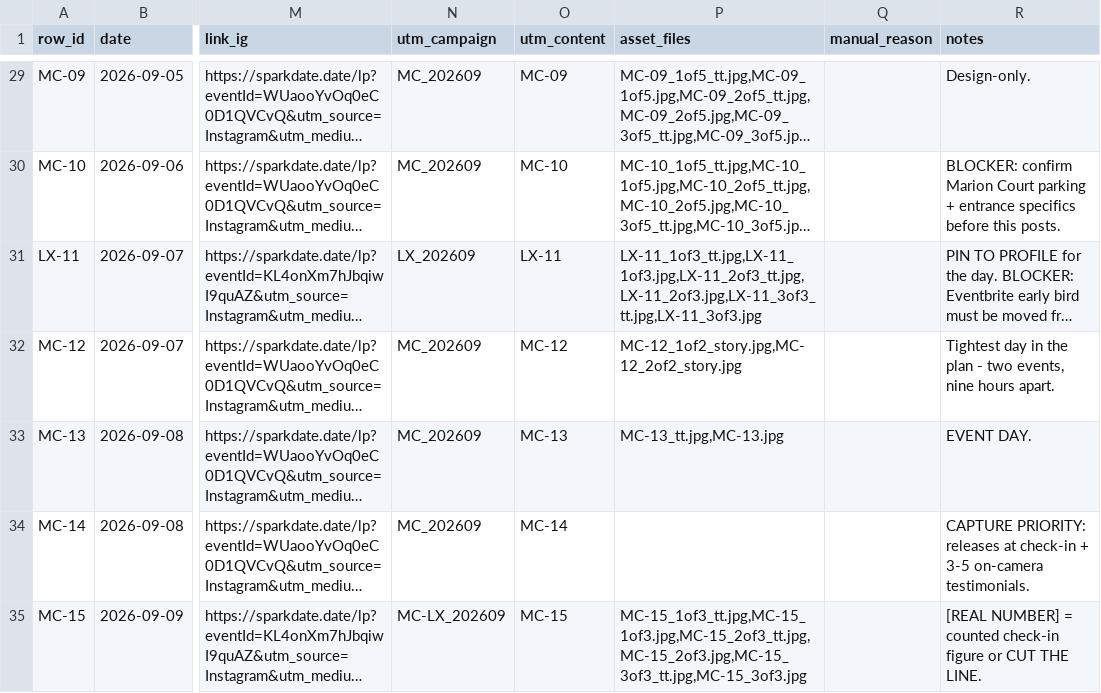
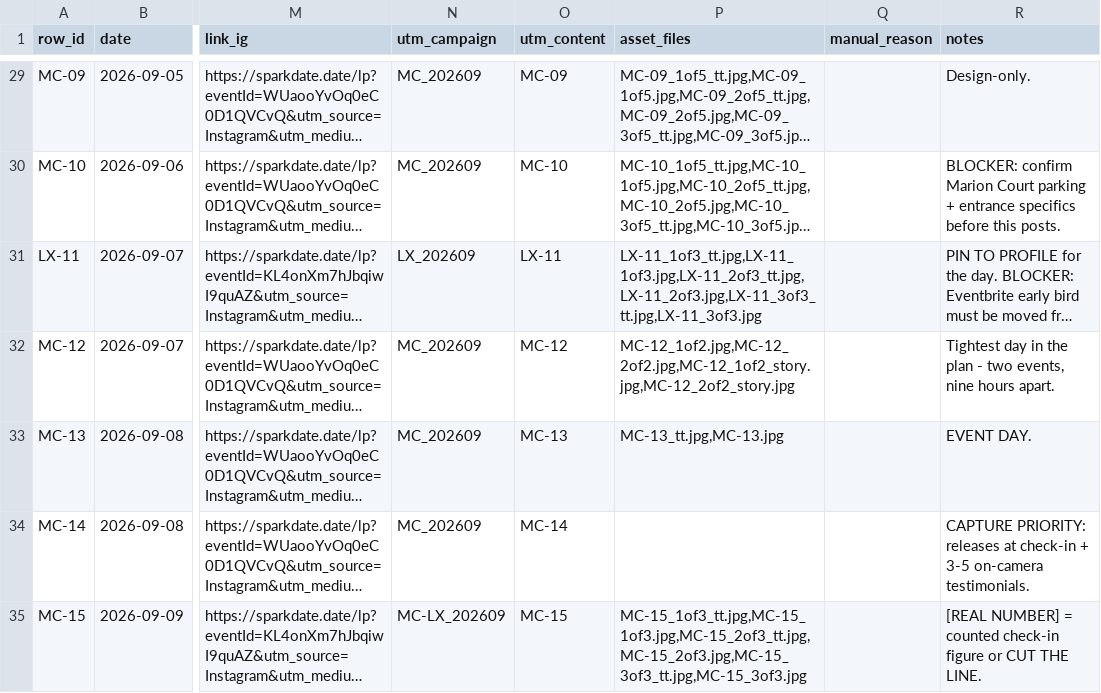
Before and after one commit to taylorancapital/sparkdate, a CSV file: content/queue.csv, drawn as a sheet; only a part is shown, gaps mark what is left out; long unchanged cells end in …; the diff names each change by its address in the sheet, - before the commit and + after, or states it on an @@ line.

```diff
--- a/content/queue.csv
+++ b/content/queue.csv
-P32 (asset_files): MC-12_1of2_story.jpg,MC-12_2of2_story.jpg
+P32 (asset_files): MC-12_1of2.jpg,MC-12_2of2.jpg,MC-12_1of2_story.jpg,MC-12_2of2_story.jpg
```
Also changed, not shown: 2 other files.
